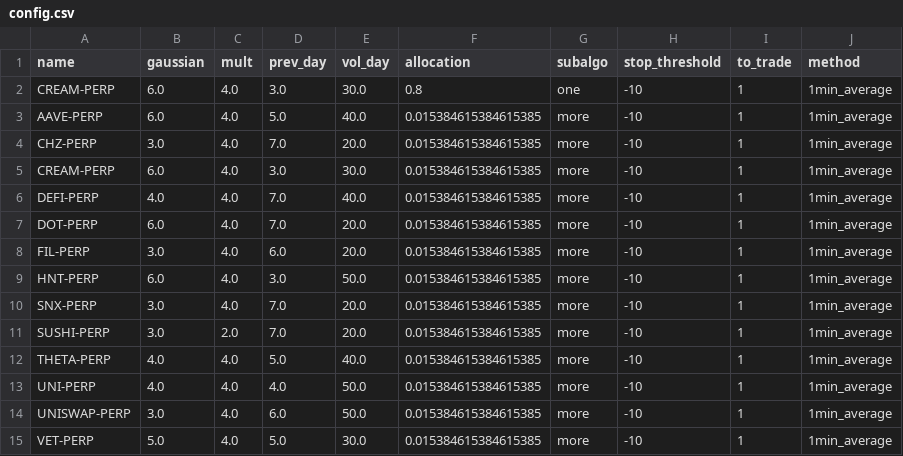
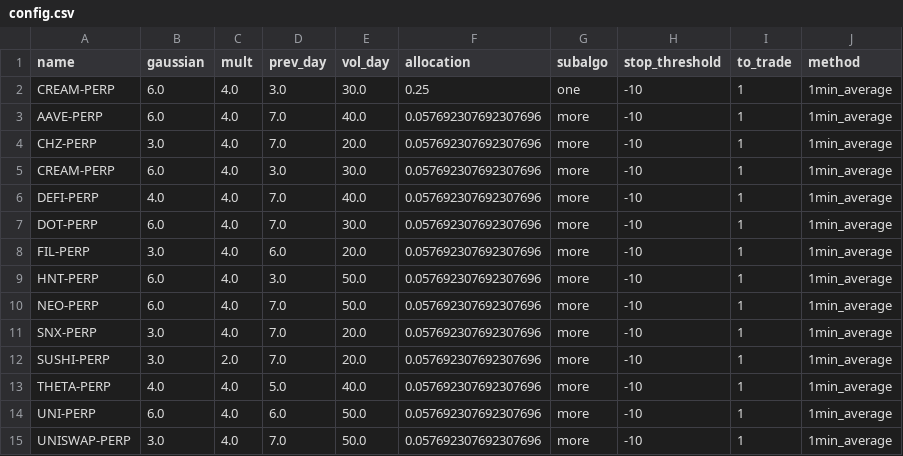
Before and after one commit to warproxxx/algorithms, a CSV file: algos/altcoin/config.csv, drawn as a sheet.

```diff
--- a/algos/altcoin/config.csv
+++ b/algos/altcoin/config.csv
@@ -1,15 +1,15 @@
 name,gaussian,mult,prev_day,vol_day,allocation,subalgo,stop_threshold,to_trade,method
-CREAM-PERP,6.0,4.0,3.0,30.0,0.8,one,-10,1,1min_average
-AAVE-PERP,6.0,4.0,5.0,40.0,0.015384615384615385,more,-10,1,1min_average
-CHZ-PERP,3.0,4.0,7.0,20.0,0.015384615384615385,more,-10,1,1min_average
-CREAM-PERP,6.0,4.0,3.0,30.0,0.015384615384615385,more,-10,1,1min_average
-DEFI-PERP,4.0,4.0,7.0,40.0,0.015384615384615385,more,-10,1,1min_average
-DOT-PERP,6.0,4.0,7.0,20.0,0.015384615384615385,more,-10,1,1min_average
-FIL-PERP,3.0,4.0,6.0,20.0,0.015384615384615385,more,-10,1,1min_average
-HNT-PERP,6.0,4.0,3.0,50.0,0.015384615384615385,more,-10,1,1min_average
-SNX-PERP,3.0,4.0,7.0,20.0,0.015384615384615385,more,-10,1,1min_average
-SUSHI-PERP,3.0,2.0,7.0,20.0,0.015384615384615385,more,-10,1,1min_average
-THETA-PERP,4.0,4.0,5.0,40.0,0.015384615384615385,more,-10,1,1min_average
-UNI-PERP,4.0,4.0,4.0,50.0,0.015384615384615385,more,-10,1,1min_average
-UNISWAP-PERP,3.0,4.0,6.0,50.0,0.015384615384615385,more,-10,1,1min_average
-VET-PERP,5.0,4.0,5.0,30.0,0.015384615384615385,more,-10,1,1min_average
+CREAM-PERP,6.0,4.0,3.0,30.0,0.25,one,-10,1,1min_average
+AAVE-PERP,6.0,4.0,7.0,40.0,0.057692307692307696,more,-10,1,1min_average
+CHZ-PERP,3.0,4.0,7.0,20.0,0.057692307692307696,more,-10,1,1min_average
+CREAM-PERP,6.0,4.0,3.0,30.0,0.057692307692307696,more,-10,1,1min_average
+DEFI-PERP,4.0,4.0,7.0,40.0,0.057692307692307696,more,-10,1,1min_average
+DOT-PERP,6.0,4.0,7.0,30.0,0.057692307692307696,more,-10,1,1min_average
+FIL-PERP,3.0,4.0,6.0,20.0,0.057692307692307696,more,-10,1,1min_average
+HNT-PERP,6.0,4.0,3.0,50.0,0.057692307692307696,more,-10,1,1min_average
+NEO-PERP,6.0,4.0,7.0,50.0,0.057692307692307696,more,-10,1,1min_average
+SNX-PERP,3.0,4.0,7.0,20.0,0.057692307692307696,more,-10,1,1min_average
+SUSHI-PERP,3.0,2.0,7.0,20.0,0.057692307692307696,more,-10,1,1min_average
+THETA-PERP,4.0,4.0,5.0,40.0,0.057692307692307696,more,-10,1,1min_average
+UNI-PERP,6.0,4.0,6.0,50.0,0.057692307692307696,more,-10,1,1min_average
+UNISWAP-PERP,3.0,4.0,7.0,50.0,0.057692307692307696,more,-10,1,1min_average
```
Also changed, not shown: 4 other files.
